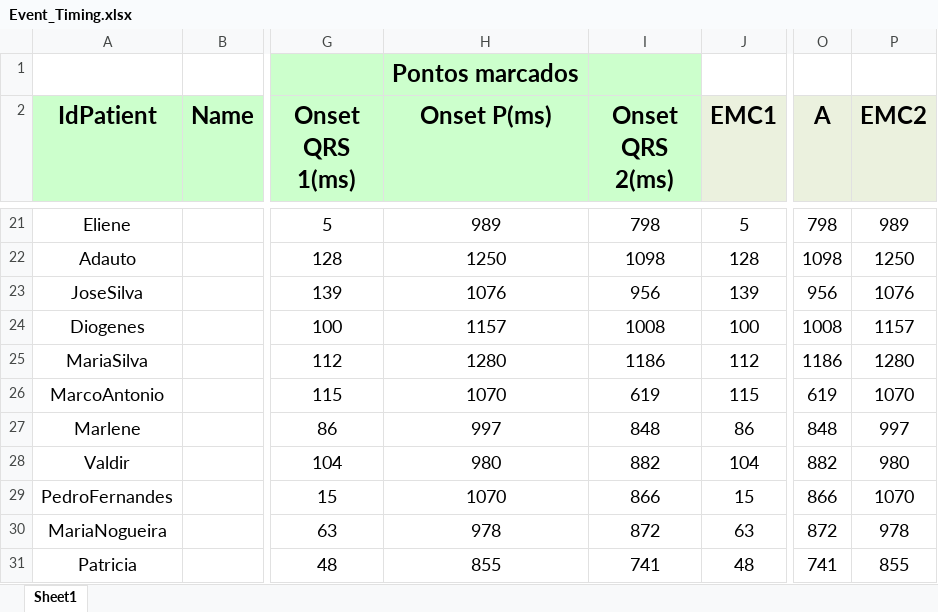
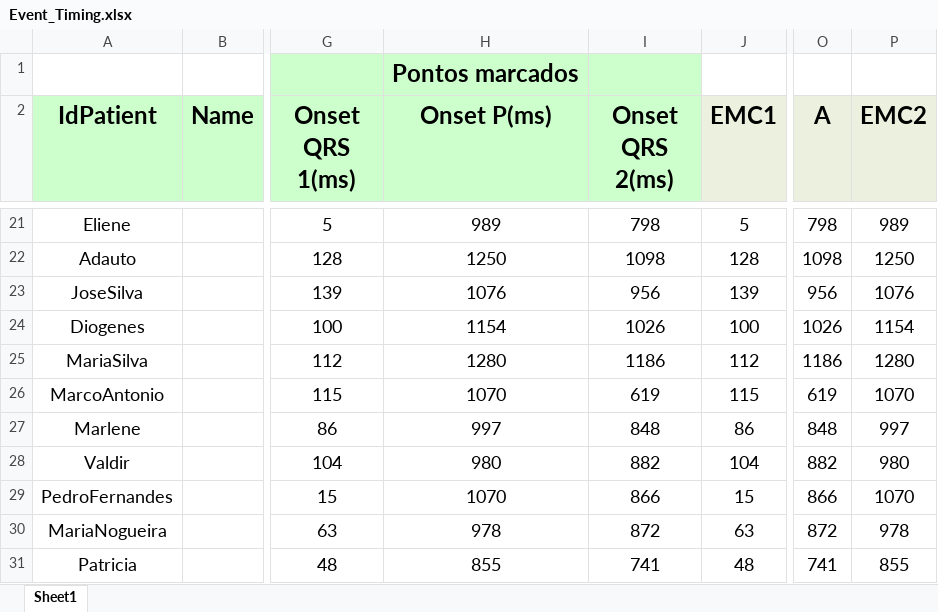
Before and after one commit to GPDS/Public-D-Station, an Excel workbook: Event_Timing.xlsx, sheet Sheet1, drawn as a sheet; only a part is shown, gaps mark what is left out; values as stored, in another font and other column widths than the file's, no borders; the diff names each change by its address in the sheet, - before the commit and + after, or states it on an @@ line.

```diff
--- a/Event_Timing.xlsx (sheet Sheet1)
+++ b/Event_Timing.xlsx (sheet Sheet1)
-H24 (Onset P(ms)): 1157
+H24 (Onset P(ms)): 1154
-I24 (Onset QRS 2(ms)): 1008
+I24 (Onset QRS 2(ms)): 1026
-O24 (A): 1008
+O24 (A): 1026
-P24 (EMC2): 1157
+P24 (EMC2): 1154
```
Also changed, not shown: 1 other file.
